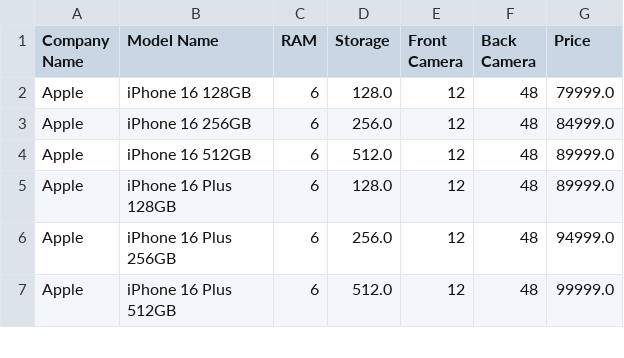
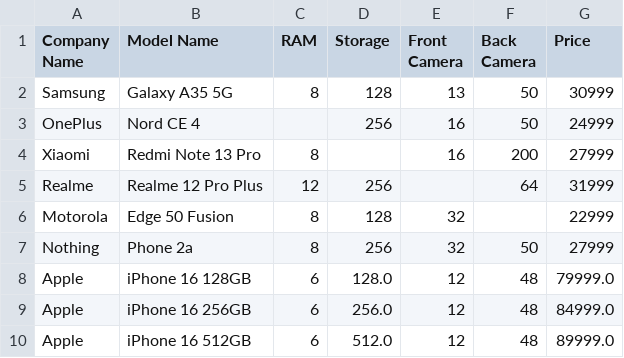
Before and after one commit to ManrajSinghToor/AI-ML-VFM-SmartPhone-Predication-System-, a CSV file: dataset/smartphones.csv, drawn as a sheet; only a part is shown; the shorter side is filled out with more unchanged rows; the diff names each change by its address in the sheet, - before the commit and + after, or states it on an @@ line.

```diff
--- a/dataset/smartphones.csv
+++ b/dataset/smartphones.csv
+row 2: Samsung | Galaxy A35 5G | 8 | 128 | 13 | 50 | 30999
+row 3: OnePlus | Nord CE 4 |  | 256 | 16 | 50 | 24999
+row 4: Xiaomi | Redmi Note 13 Pro | 8 |  | 16 | 200 | 27999
+row 5: Realme | Realme 12 Pro Plus | 12 | 256 |  | 64 | 31999
+row 6: Motorola | Edge 50 Fusion | 8 | 128 | 32 |  | 22999
+row 7: Nothing | Phone 2a | 8 | 256 | 32 | 50 | 27999
```
Also changed, not shown: 25 other files.
